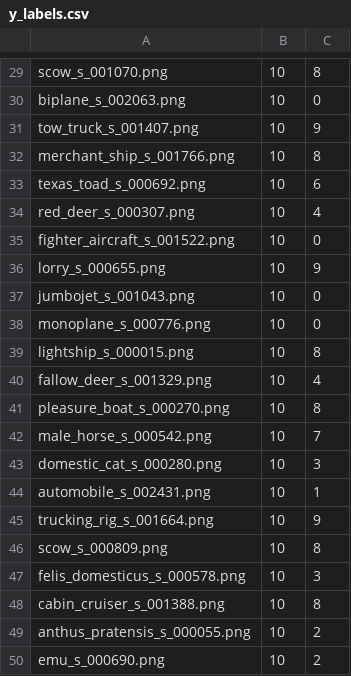
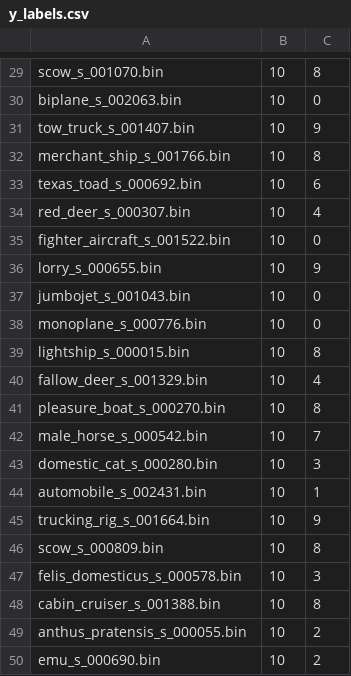
Before and after one commit to eembc/energyrunner, a CSV file: datasets/ic01/y_labels.csv, drawn as a sheet; only a part is shown, gaps mark what is left out; the diff covers the shown part only; the diff names each change by its address in the sheet, - before the commit and + after, or states it on an @@ line.

```diff
--- a/datasets/ic01/y_labels.csv
+++ b/datasets/ic01/y_labels.csv
-A29: scow_s_001070.png
+A29: scow_s_001070.bin
-A30: biplane_s_002063.png
+A30: biplane_s_002063.bin
-A31: tow_truck_s_001407.png
+A31: tow_truck_s_001407.bin
-A32: merchant_ship_s_001766.png
+A32: merchant_ship_s_001766.bin
-A33: texas_toad_s_000692.png
+A33: texas_toad_s_000692.bin
-A34: red_deer_s_000307.png
+A34: red_deer_s_000307.bin
-A35: fighter_aircraft_s_001522.png
+A35: fighter_aircraft_s_001522.bin
-A36: lorry_s_000655.png
+A36: lorry_s_000655.bin
-A37: jumbojet_s_001043.png
+A37: jumbojet_s_001043.bin
-A38: monoplane_s_000776.png
+A38: monoplane_s_000776.bin
-A39: lightship_s_000015.png
+A39: lightship_s_000015.bin
-A40: fallow_deer_s_001329.png
+A40: fallow_deer_s_001329.bin
-A41: pleasure_boat_s_000270.png
+A41: pleasure_boat_s_000270.bin
-A42: male_horse_s_000542.png
+A42: male_horse_s_000542.bin
-A43: domestic_cat_s_000280.png
+A43: domestic_cat_s_000280.bin
-A44: automobile_s_002431.png
+A44: automobile_s_002431.bin
-A45: trucking_rig_s_001664.png
+A45: trucking_rig_s_001664.bin
-A46: scow_s_000809.png
+A46: scow_s_000809.bin
-A47: felis_domesticus_s_000578.png
+A47: felis_domesticus_s_000578.bin
-A48: cabin_cruiser_s_001388.png
+A48: cabin_cruiser_s_001388.bin
-A49: anthus_pratensis_s_000055.png
+A49: anthus_pratensis_s_000055.bin
-A50: emu_s_000690.png
+A50: emu_s_000690.bin
```
Also changed, not shown: 28 edited cells elsewhere in this file.
